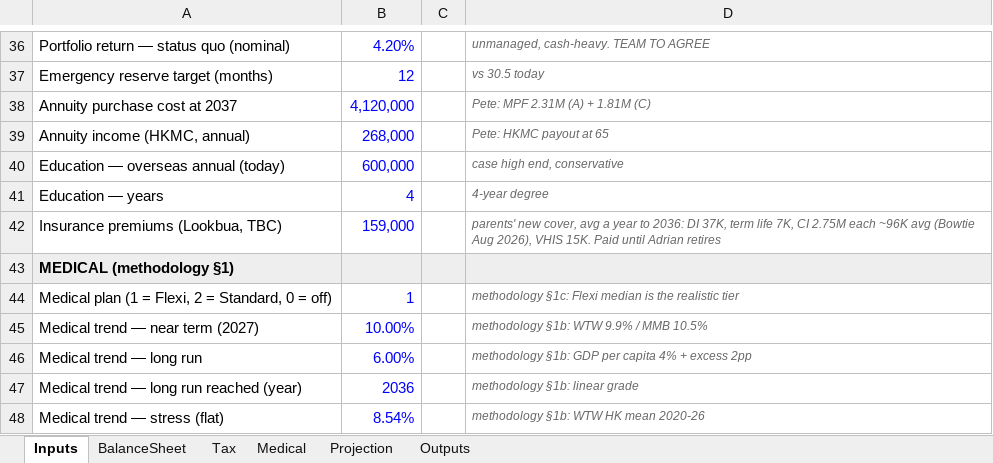
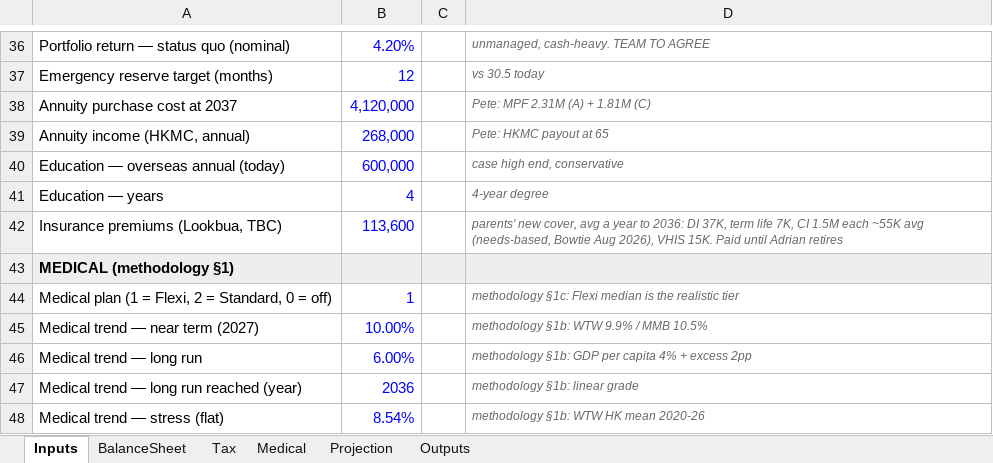
Before and after one commit to Peeradonn/finplan, an Excel workbook: model/wong_model.xlsx, sheet Inputs, drawn as a sheet; only a part is shown, gaps mark what is left out; values as stored, in another font and other column widths than the file's, no borders; the diff names each change by its address in the sheet, - before the commit and + after, or states it on an @@ line.

```diff
--- a/model/wong_model.xlsx (sheet Inputs)
+++ b/model/wong_model.xlsx (sheet Inputs)
-B42: 159,000
+B42: 113,600
-D42: …7K, CI 2.75M each ~96K avg (Bowtie Aug 2026),…
+D42: …7K, CI 1.5M each ~55K avg (needs-based, Bowtie Aug 2026),…
```
Also changed, not shown: sheet Projection, sheet Outputs, 23 other files.
